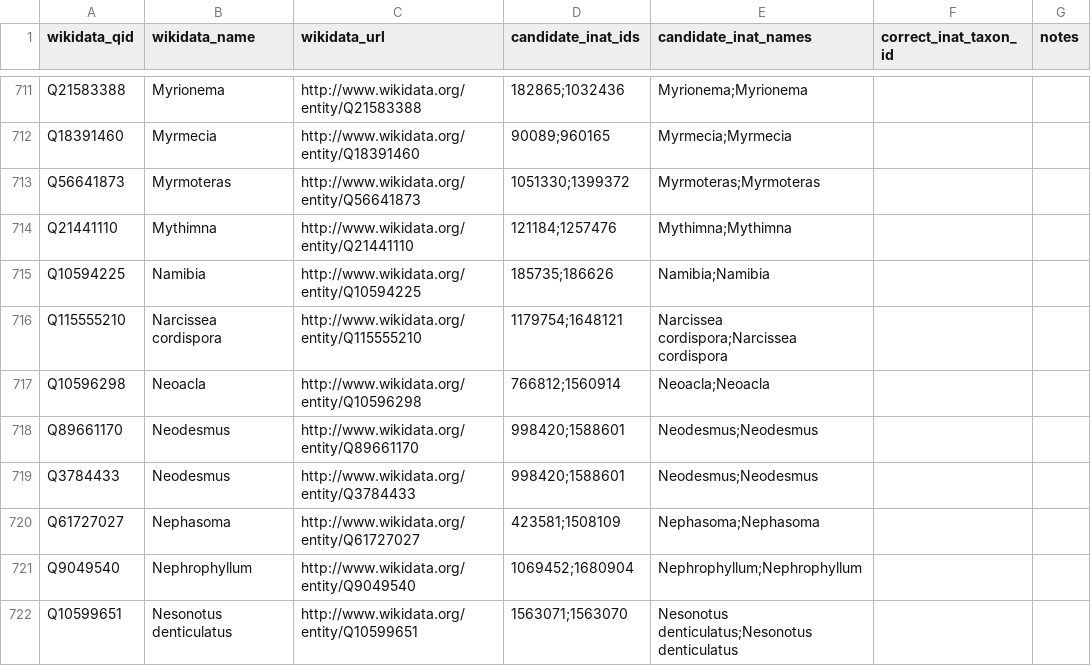
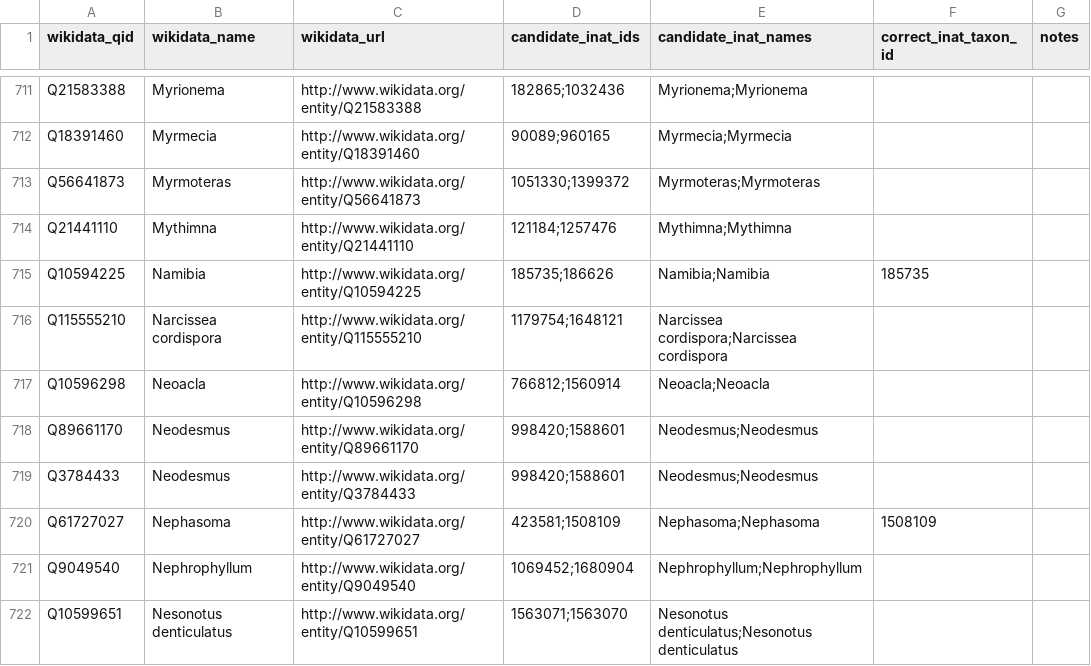
Before and after one commit to Livia-Rasp/xgboost-inat-wikidata-match, a CSV file: gold/labeling_filled.csv, drawn as a sheet; only a part is shown, gaps mark what is left out; the diff covers the shown part only.

Commit message:
labelled additional data from the gold standard

```diff
--- a/gold/labeling_filled.csv
+++ b/gold/labeling_filled.csv
@@ -714,3 +714,3 @@ Q56641873,Myrmoteras,http://www.wikidata.org/entity/Q56641873,1051330;1399372,My
 Q21441110,Mythimna,http://www.wikidata.org/entity/Q21441110,121184;1257476,Mythimna;Mythimna,,
-Q10594225,Namibia,http://www.wikidata.org/entity/Q10594225,185735;186626,Namibia;Namibia,,
+Q10594225,Namibia,http://www.wikidata.org/entity/Q10594225,185735;186626,Namibia;Namibia,185735,
 Q115555210,Narcissea cordispora,http://www.wikidata.org/entity/Q115555210,1179754;1648121,Narcissea cordispora;Narcissea cordispora,,
@@ -719,3 +719,3 @@ Q89661170,Neodesmus,http://www.wikidata.org/entity/Q89661170,998420;1588601,Neod
 Q3784433,Neodesmus,http://www.wikidata.org/entity/Q3784433,998420;1588601,Neodesmus;Neodesmus,,
-Q61727027,Nephasoma,http://www.wikidata.org/entity/Q61727027,423581;1508109,Nephasoma;Nephasoma,,
+Q61727027,Nephasoma,http://www.wikidata.org/entity/Q61727027,423581;1508109,Nephasoma;Nephasoma,1508109,
 Q9049540,Nephrophyllum,http://www.wikidata.org/entity/Q9049540,1069452;1680904,Nephrophyllum;Nephrophyllum,,
```
Also changed, not shown: 47 edited cells elsewhere in this file.
